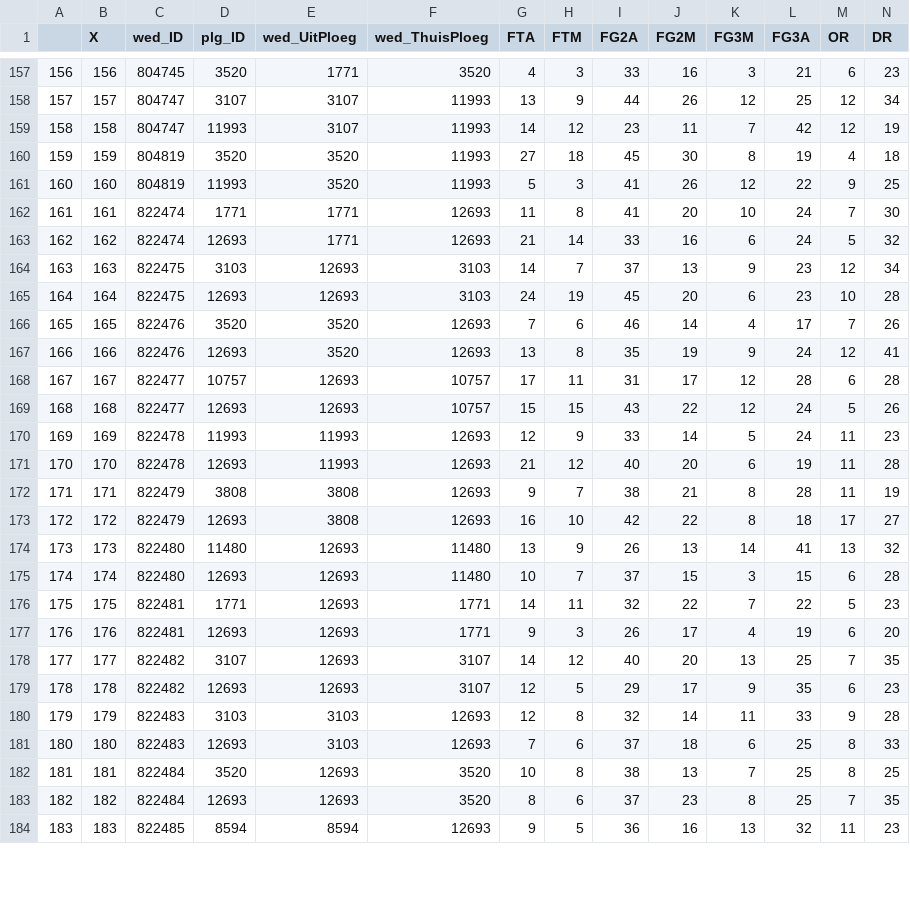
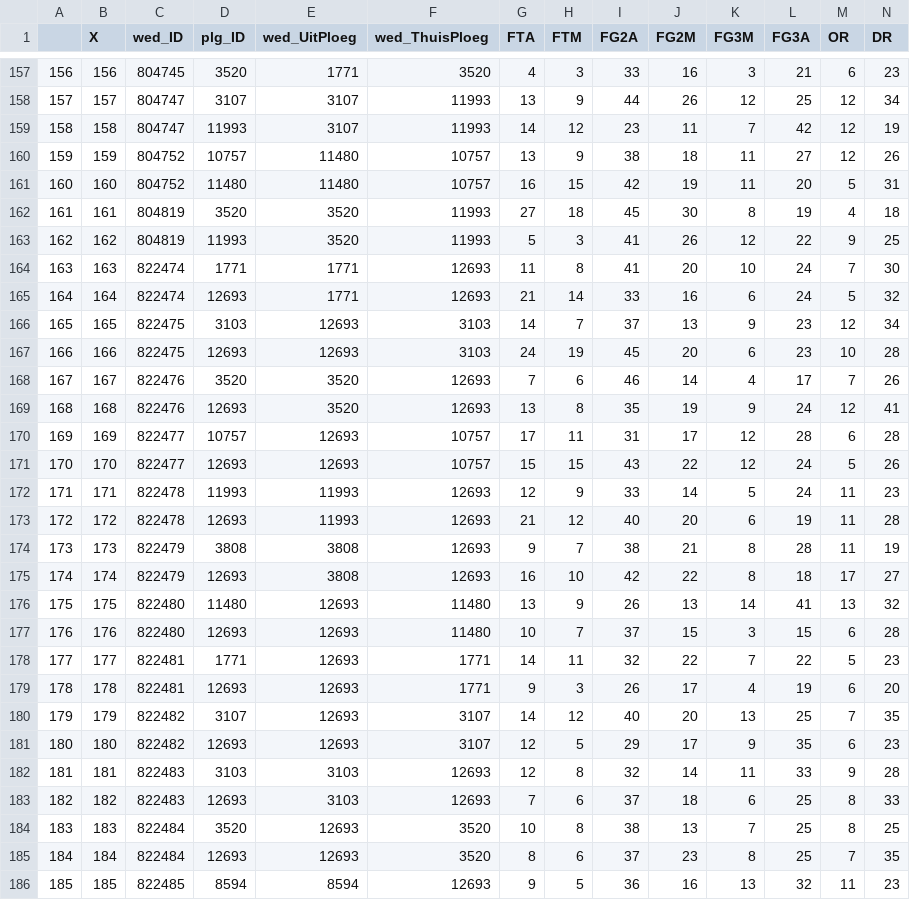
Before and after one commit to serra/bball, a CSV file: stats/heren_2018-2019_regseas_advanced_team_stats_google.csv, drawn as a sheet; only a part is shown, gaps mark what is left out; addresses are those after the commit; rows hold the shown columns only; the diff covers the shown part only; the diff names each change by its address in the sheet, - before the commit and + after, or states it on an @@ line.

```diff
--- a/stats/heren_2018-2019_regseas_advanced_team_stats_google.csv
+++ b/stats/heren_2018-2019_regseas_advanced_team_stats_google.csv
+row 160: 159 | 159 | 804752 | 10757 | 11480 | 10757 | 13 | 9 | 38 | 18 | 11 | 27 | 12 | 26
+row 161: 160 | 160 | 804752 | 11480 | 11480 | 10757 | 16 | 15 | 42 | 19 | 11 | 20 | 5 | 31
@@ column A renumbered from row 162 down @@
-B162 (X): 159
+B162 (X): 161
-B163 (X): 160
+B163 (X): 162
-B164 (X): 161
+B164 (X): 163
-B165 (X): 162
+B165 (X): 164
-B166 (X): 163
+B166 (X): 165
-B167 (X): 164
+B167 (X): 166
-B168 (X): 165
+B168 (X): 167
-B169 (X): 166
+B169 (X): 168
-B170 (X): 167
+B170 (X): 169
-B171 (X): 168
+B171 (X): 170
-B172 (X): 169
+B172 (X): 171
-B173 (X): 170
+B173 (X): 172
-B174 (X): 171
+B174 (X): 173
-B175 (X): 172
+B175 (X): 174
-B176 (X): 173
+B176 (X): 175
-B177 (X): 174
+B177 (X): 176
-B178 (X): 175
+B178 (X): 177
-B179 (X): 176
+B179 (X): 178
-B180 (X): 177
+B180 (X): 179
-B181 (X): 178
+B181 (X): 180
-B182 (X): 179
+B182 (X): 181
-B183 (X): 180
+B183 (X): 182
-B184 (X): 181
+B184 (X): 183
-B185 (X): 182
+B185 (X): 184
-B186 (X): 183
+B186 (X): 185
```
Also changed, not shown: 15 edited cells elsewhere in this file, stats/heren_2018-2019_regseas_advanced_team_stats.csv, stats/heren_2018-2019_regseas_team_totals.csv, 24 other files.
